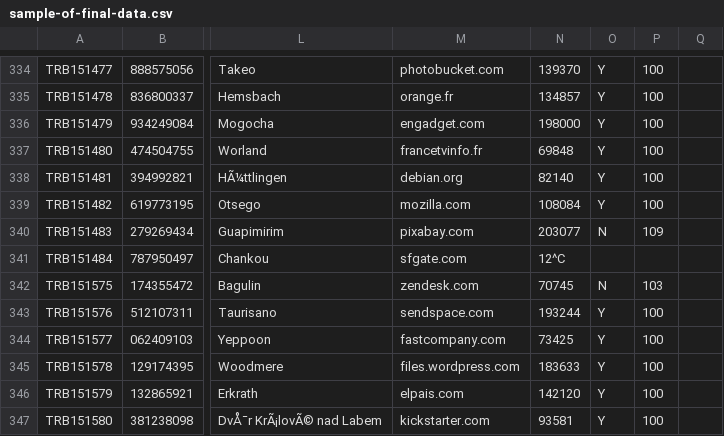
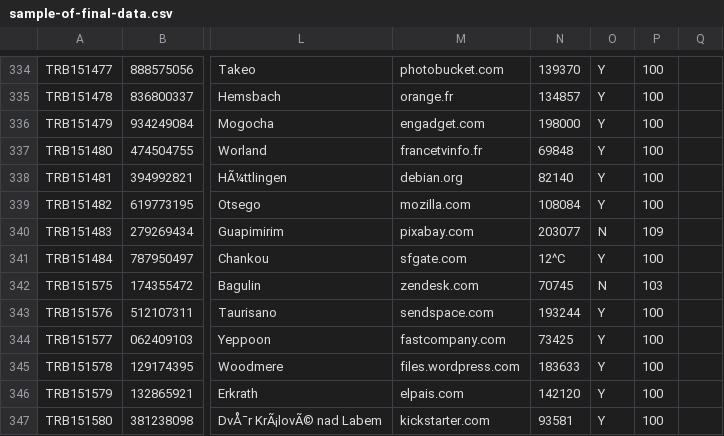
Before and after one commit to bryanat/bigdatacapstone, a CSV file: dataset-online/sample-of-final-data.csv, drawn as a sheet; only a part is shown, gaps mark what is left out; the diff names each change by its address in the sheet, - before the commit and + after, or states it on an @@ line.

Commit message:
Fix error to data line 341 in having only 14 columns throwing arrayoutofbounds error

```diff
--- a/dataset-online/sample-of-final-data.csv
+++ b/dataset-online/sample-of-final-data.csv
-O341: (empty)
+O341: Y
-P341: (empty)
+P341: 100
```
